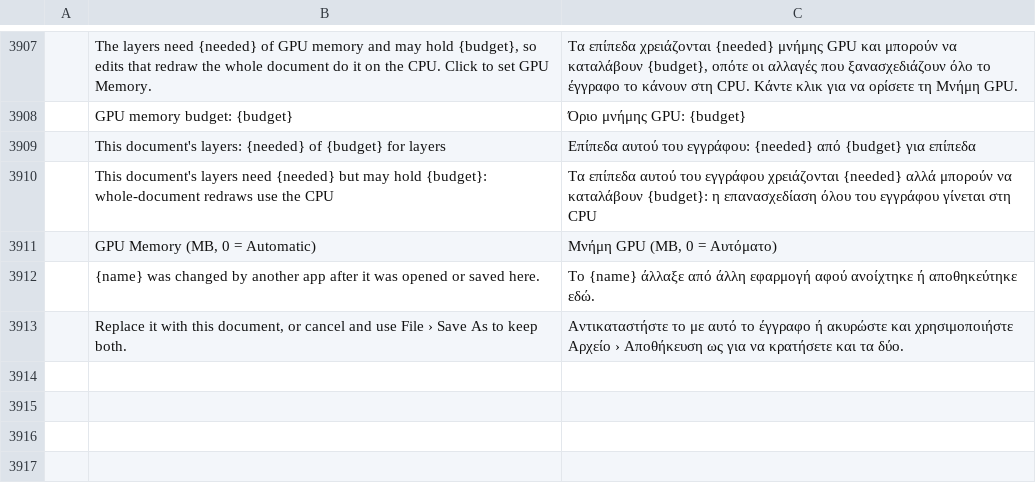
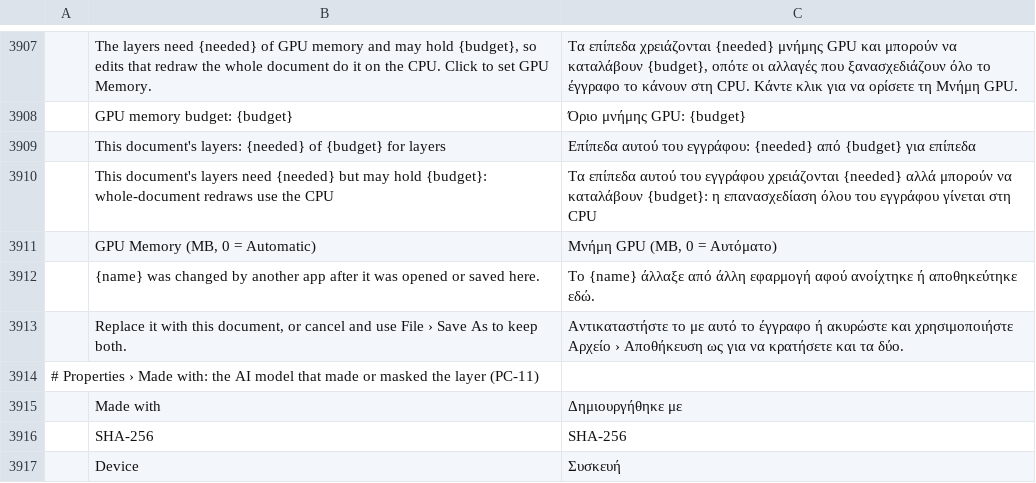
Before and after one commit to erikerikerik/photocraft, a TSV file: crates/ui-egui/src/i18n/el.tsv, drawn as a sheet; only a part is shown, gaps mark what is left out; the diff names each change by its address in the sheet, - before the commit and + after, or states it on an @@ line.

```diff
--- a/crates/ui-egui/src/i18n/el.tsv
+++ b/crates/ui-egui/src/i18n/el.tsv
+row 3914: # Properties › Made with: the AI model that made or masked the layer (PC-11)
+row 3915:  | Made with | Δημιουργήθηκε με
+row 3916:  | SHA-256 | SHA-256
+row 3917:  | Device | Συσκευή
```
Also changed, not shown: crates/ui-egui/src/i18n/cs.tsv, crates/ui-egui/src/i18n/hu.tsv, 32 other files.
